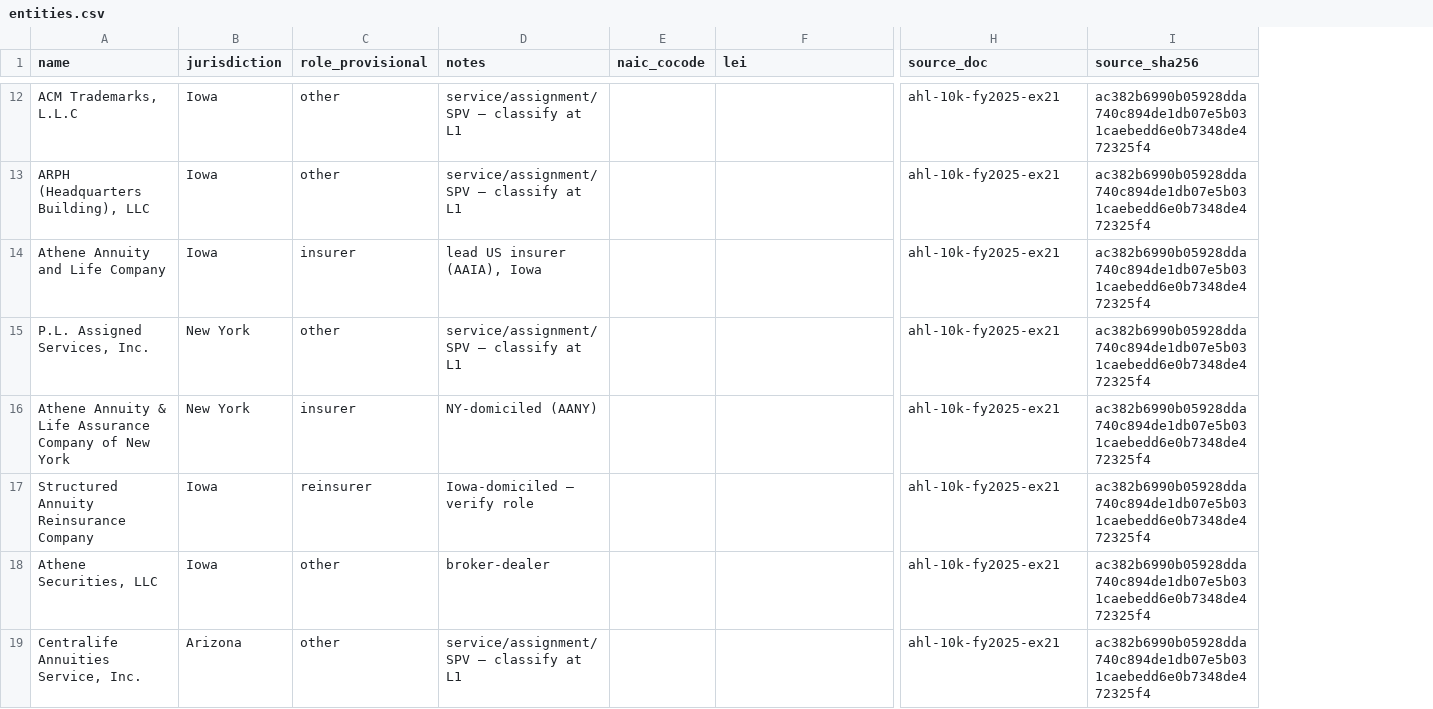
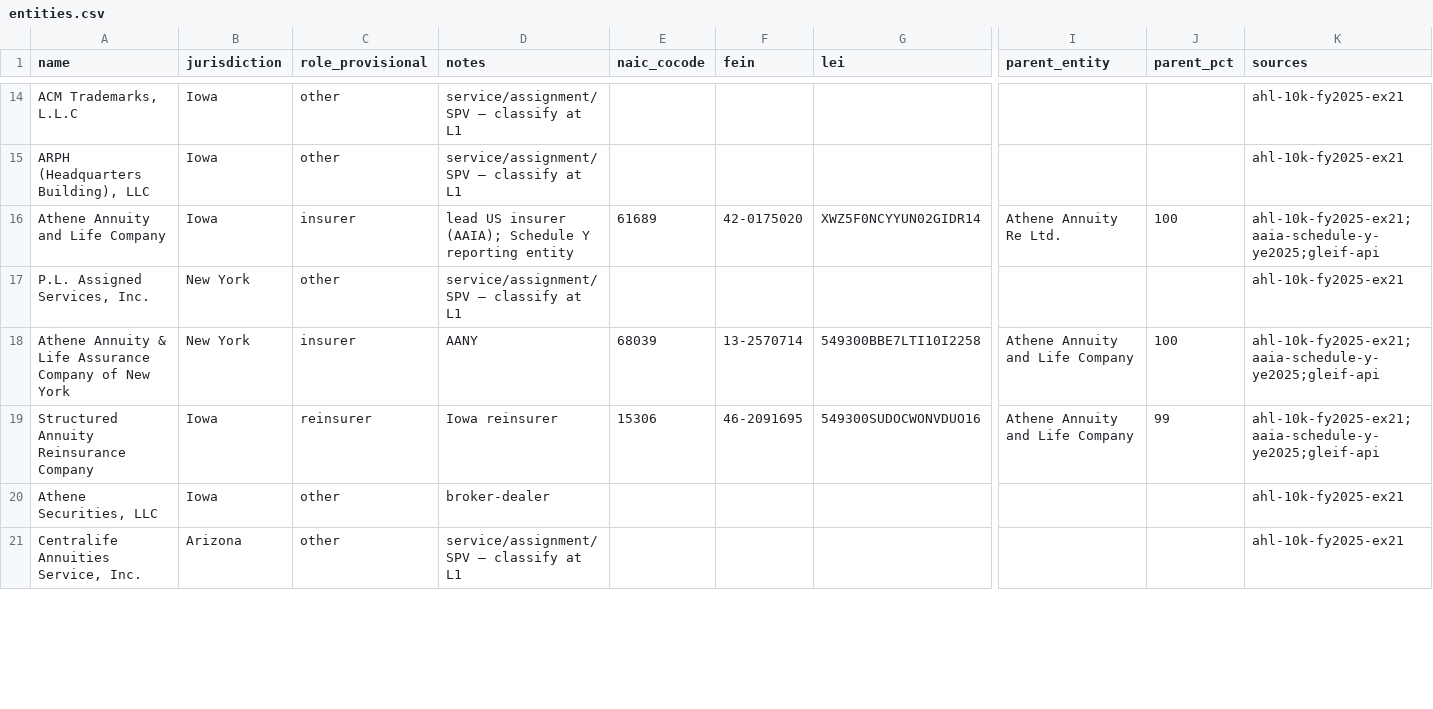
Before and after one commit to peakyragnar/credit, a CSV file: spine/athene/entities.csv, drawn as a sheet; only a part is shown, gaps mark what is left out; removed rows and columns are numbered as before the commit, all else as after; the diff covers the shown part only; the diff names each change by its address in the sheet, - before the commit and + after, or states it on an @@ line.

```diff
--- a/spine/athene/entities.csv
+++ b/spine/athene/entities.csv
+column F (fein), rows 16-19: 42-0175020 |  | 13-2570714 | 46-2091695
+column I (parent_entity), rows 16-19: Athene Annuity Re Ltd. |  | Athene Annuity and Life Company | Athene Annuity and Life Company
+column J (parent_pct), rows 16-19: 100 |  | 100 | 99
-column I (source_sha256), rows 12-19: all ac382b6990b05928dda740c894de1db07e5b031caebedd6e0b7348de472325f4
-K1: source_doc
+K1: sources
-D16 (notes): lead US insurer (AAIA), Iowa
+D16 (notes): lead US insurer (AAIA); Schedule Y reporting entity
-E16 (naic_cocode): (empty)
+E16 (naic_cocode): 61689
-G16 (lei): (empty)
+G16 (lei): XWZ5F0NCYYUN02GIDR14
-K16 (sources): ahl-10k-fy2025-ex21
+K16 (sources): ahl-10k-fy2025-ex21;aaia-schedule-y-ye2025;gleif-api
-D18 (notes): NY-domiciled (AANY)
+D18 (notes): AANY
-E18 (naic_cocode): (empty)
+E18 (naic_cocode): 68039
-G18 (lei): (empty)
+G18 (lei): 549300BBE7LTI10I2258
-K18:K19 (sources): ahl-10k-fy2025-ex21
+K18:K19 (sources): ahl-10k-fy2025-ex21;aaia-schedule-y-ye2025;gleif-api
-D19 (notes): Iowa-domiciled — verify role
+D19 (notes): Iowa reinsurer
-E19 (naic_cocode): (empty)
+E19 (naic_cocode): 15306
-G19 (lei): (empty)
+G19 (lei): 549300SUDOCWONVDUO16
```
Also changed, not shown: 12 added rows and 51 edited cells elsewhere in this file, acquisition/manifest.csv, 5 other files.
